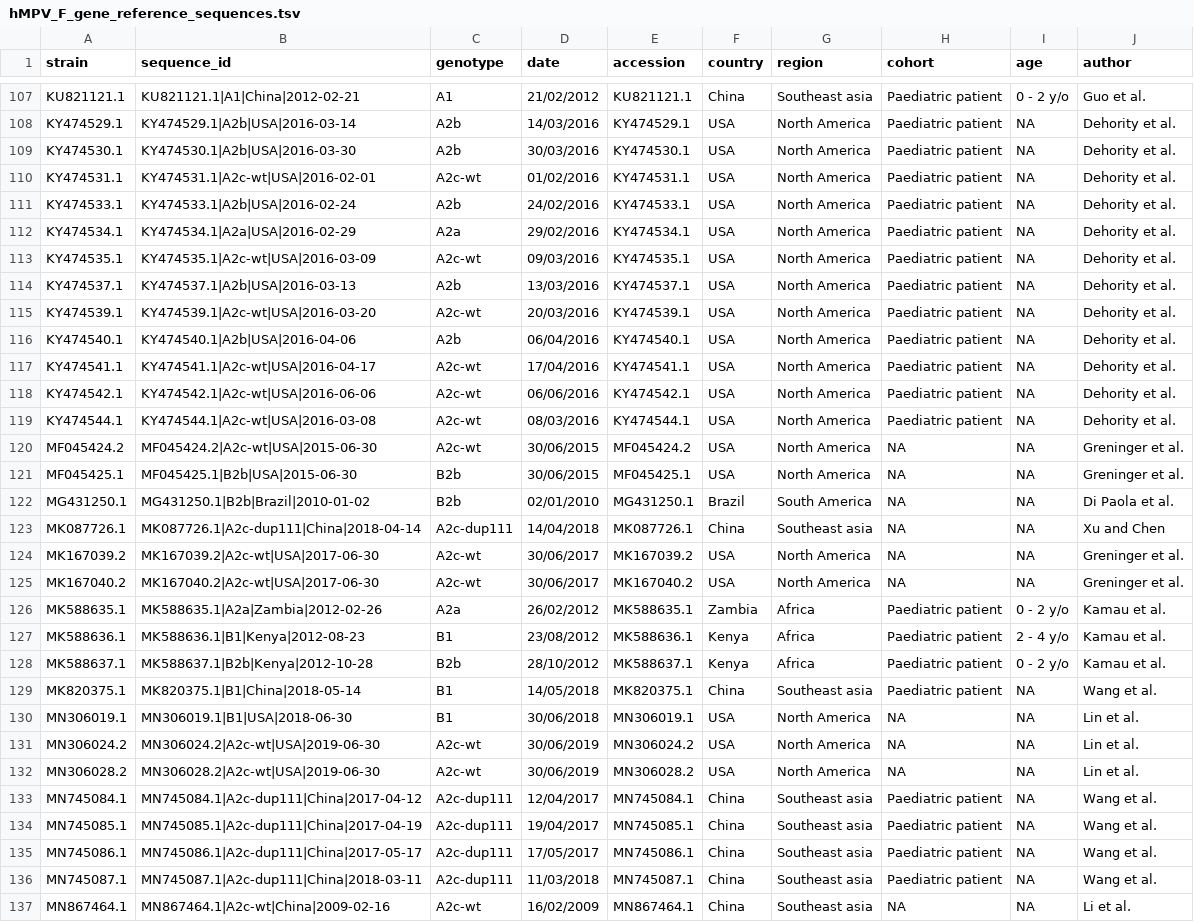
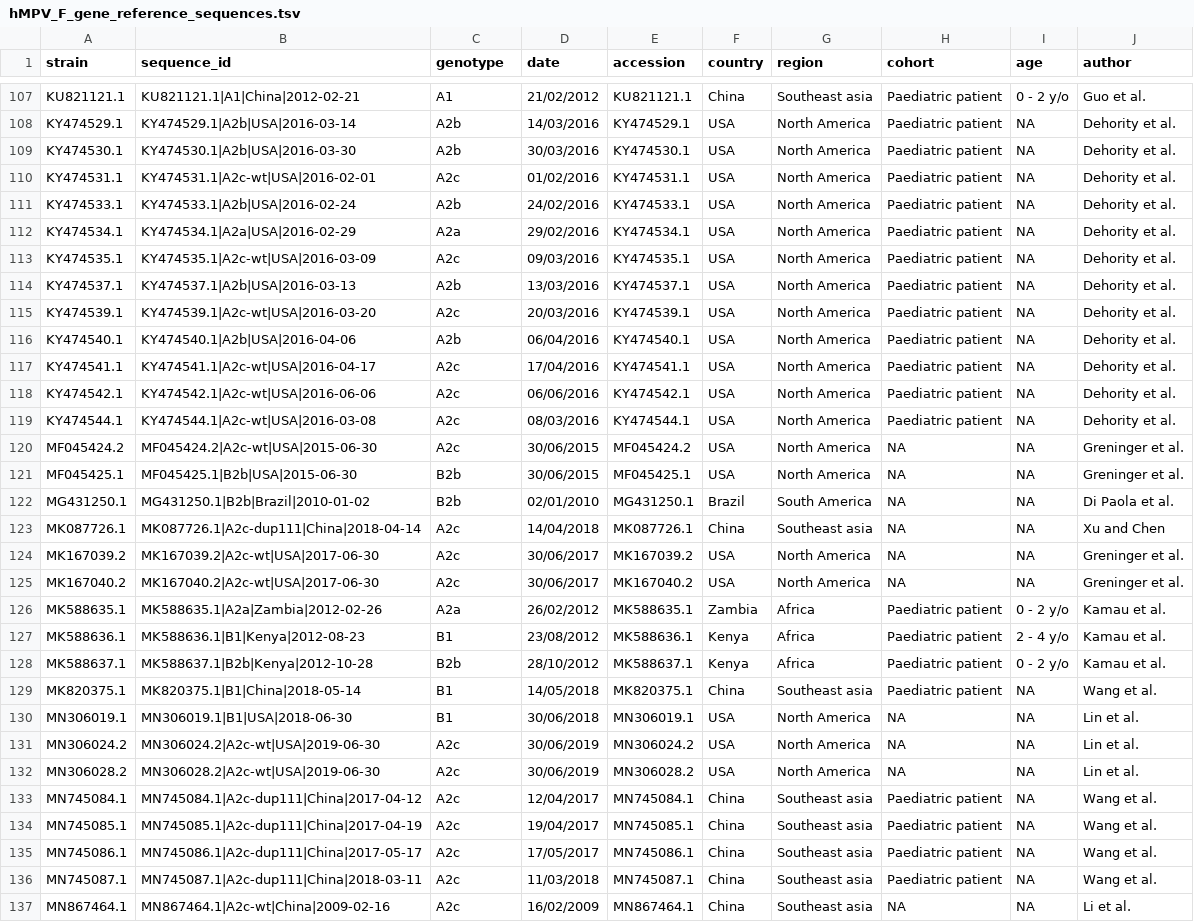
Before and after one commit to kwtrp-peo/refRepo, a TSV file: ectodomain_refs/hMPV/hMPV_F_gene_reference_sequences.tsv, drawn as a sheet; only a part is shown, gaps mark what is left out; the diff covers the shown part only.

Commit message:
Update hMPV_F_gene_reference_sequences.tsv

```diff
--- a/ectodomain_refs/hMPV/hMPV_F_gene_reference_sequences.tsv
+++ b/ectodomain_refs/hMPV/hMPV_F_gene_reference_sequences.tsv
@@ -109,18 +109,18 @@ KY474529.1	KY474529.1|A2b|USA|2016-03-14	A2b	14/03/2016	KY474529.1	USA	North Ame
 KY474530.1	KY474530.1|A2b|USA|2016-03-30	A2b	30/03/2016	KY474530.1	USA	North America	Paediatric patient	NA	Dehority et al.
-KY474531.1	KY474531.1|A2c-wt|USA|2016-02-01	A2c-wt	01/02/2016	KY474531.1	USA	North America	Paediatric patient	NA	Dehority et al.
+KY474531.1	KY474531.1|A2c-wt|USA|2016-02-01	A2c	01/02/2016	KY474531.1	USA	North America	Paediatric patient	NA	Dehority et al.
 KY474533.1	KY474533.1|A2b|USA|2016-02-24	A2b	24/02/2016	KY474533.1	USA	North America	Paediatric patient	NA	Dehority et al.
 KY474534.1	KY474534.1|A2a|USA|2016-02-29	A2a	29/02/2016	KY474534.1	USA	North America	Paediatric patient	NA	Dehority et al.
-KY474535.1	KY474535.1|A2c-wt|USA|2016-03-09	A2c-wt	09/03/2016	KY474535.1	USA	North America	Paediatric patient	NA	Dehority et al.
+KY474535.1	KY474535.1|A2c-wt|USA|2016-03-09	A2c	09/03/2016	KY474535.1	USA	North America	Paediatric patient	NA	Dehority et al.
 KY474537.1	KY474537.1|A2b|USA|2016-03-13	A2b	13/03/2016	KY474537.1	USA	North America	Paediatric patient	NA	Dehority et al.
-KY474539.1	KY474539.1|A2c-wt|USA|2016-03-20	A2c-wt	20/03/2016	KY474539.1	USA	North America	Paediatric patient	NA	Dehority et al.
+KY474539.1	KY474539.1|A2c-wt|USA|2016-03-20	A2c	20/03/2016	KY474539.1	USA	North America	Paediatric patient	NA	Dehority et al.
 KY474540.1	KY474540.1|A2b|USA|2016-04-06	A2b	06/04/2016	KY474540.1	USA	North America	Paediatric patient	NA	Dehority et al.
-KY474541.1	KY474541.1|A2c-wt|USA|2016-04-17	A2c-wt	17/04/2016	KY474541.1	USA	North America	Paediatric patient	NA	Dehority et al.
-KY474542.1	KY474542.1|A2c-wt|USA|2016-06-06	A2c-wt	06/06/2016	KY474542.1	USA	North America	Paediatric patient	NA	Dehority et al.
-KY474544.1	KY474544.1|A2c-wt|USA|2016-03-08	A2c-wt	08/03/2016	KY474544.1	USA	North America	Paediatric patient	NA	Dehority et al.
-MF045424.2	MF045424.2|A2c-wt|USA|2015-06-30	A2c-wt	30/06/2015	MF045424.2	USA	North America	NA	NA	Greninger et al.
+KY474541.1	KY474541.1|A2c-wt|USA|2016-04-17	A2c	17/04/2016	KY474541.1	USA	North America	Paediatric patient	NA	Dehority et al.
+KY474542.1	KY474542.1|A2c-wt|USA|2016-06-06	A2c	06/06/2016	KY474542.1	USA	North America	Paediatric patient	NA	Dehority et al.
+KY474544.1	KY474544.1|A2c-wt|USA|2016-03-08	A2c	08/03/2016	KY474544.1	USA	North America	Paediatric patient	NA	Dehority et al.
+MF045424.2	MF045424.2|A2c-wt|USA|2015-06-30	A2c	30/06/2015	MF045424.2	USA	North America	NA	NA	Greninger et al.
 MF045425.1	MF045425.1|B2b|USA|2015-06-30	B2b	30/06/2015	MF045425.1	USA	North America	NA	NA	Greninger et al.
 MG431250.1	MG431250.1|B2b|Brazil|2010-01-02	B2b	02/01/2010	MG431250.1	Brazil	South America	NA	NA	Di Paola et al.
-MK087726.1	MK087726.1|A2c-dup111|China|2018-04-14	A2c-dup111	14/04/2018	MK087726.1	China	Southeast asia	NA	NA	Xu and Chen
-MK167039.2	MK167039.2|A2c-wt|USA|2017-06-30	A2c-wt	30/06/2017	MK167039.2	USA	North America	NA	NA	Greninger et al.
-MK167040.2	MK167040.2|A2c-wt|USA|2017-06-30	A2c-wt	30/06/2017	MK167040.2	USA	North America	NA	NA	Greninger et al.
+MK087726.1	MK087726.1|A2c-dup111|China|2018-04-14	A2c	14/04/2018	MK087726.1	China	Southeast asia	NA	NA	Xu and Chen
+MK167039.2	MK167039.2|A2c-wt|USA|2017-06-30	A2c	30/06/2017	MK167039.2	USA	North America	NA	NA	Greninger et al.
+MK167040.2	MK167040.2|A2c-wt|USA|2017-06-30	A2c	30/06/2017	MK167040.2	USA	North America	NA	NA	Greninger et al.
 MK588635.1	MK588635.1|A2a|Zambia|2012-02-26	A2a	26/02/2012	MK588635.1	Zambia	Africa	Paediatric patient	0 - 2 y/o	Kamau et al.
@@ -130,8 +130,8 @@ MK820375.1	MK820375.1|B1|China|2018-05-14	B1	14/05/2018	MK820375.1	China	Southea
 MN306019.1	MN306019.1|B1|USA|2018-06-30	B1	30/06/2018	MN306019.1	USA	North America	NA	NA	Lin et al.
-MN306024.2	MN306024.2|A2c-wt|USA|2019-06-30	A2c-wt	30/06/2019	MN306024.2	USA	North America	NA	NA	Lin et al.
-MN306028.2	MN306028.2|A2c-wt|USA|2019-06-30	A2c-wt	30/06/2019	MN306028.2	USA	North America	NA	NA	Lin et al.
-MN745084.1	MN745084.1|A2c-dup111|China|2017-04-12	A2c-dup111	12/04/2017	MN745084.1	China	Southeast asia	Paediatric patient	NA	Wang et al.
-MN745085.1	MN745085.1|A2c-dup111|China|2017-04-19	A2c-dup111	19/04/2017	MN745085.1	China	Southeast asia	Paediatric patient	NA	Wang et al.
-MN745086.1	MN745086.1|A2c-dup111|China|2017-05-17	A2c-dup111	17/05/2017	MN745086.1	China	Southeast asia	Paediatric patient	NA	Wang et al.
-MN745087.1	MN745087.1|A2c-dup111|China|2018-03-11	A2c-dup111	11/03/2018	MN745087.1	China	Southeast asia	Paediatric patient	NA	Wang et al.
-MN867464.1	MN867464.1|A2c-wt|China|2009-02-16	A2c-wt	16/02/2009	MN867464.1	China	Southeast asia	NA	NA	Li et al.
+MN306024.2	MN306024.2|A2c-wt|USA|2019-06-30	A2c	30/06/2019	MN306024.2	USA	North America	NA	NA	Lin et al.
+MN306028.2	MN306028.2|A2c-wt|USA|2019-06-30	A2c	30/06/2019	MN306028.2	USA	North America	NA	NA	Lin et al.
+MN745084.1	MN745084.1|A2c-dup111|China|2017-04-12	A2c	12/04/2017	MN745084.1	China	Southeast asia	Paediatric patient	NA	Wang et al.
+MN745085.1	MN745085.1|A2c-dup111|China|2017-04-19	A2c	19/04/2017	MN745085.1	China	Southeast asia	Paediatric patient	NA	Wang et al.
+MN745086.1	MN745086.1|A2c-dup111|China|2017-05-17	A2c	17/05/2017	MN745086.1	China	Southeast asia	Paediatric patient	NA	Wang et al.
+MN745087.1	MN745087.1|A2c-dup111|China|2018-03-11	A2c	11/03/2018	MN745087.1	China	Southeast asia	Paediatric patient	NA	Wang et al.
+MN867464.1	MN867464.1|A2c-wt|China|2009-02-16	A2c	16/02/2009	MN867464.1	China	Southeast asia	NA	NA	Li et al.
```
Also changed, not shown: 1 edited cell elsewhere in this file.
